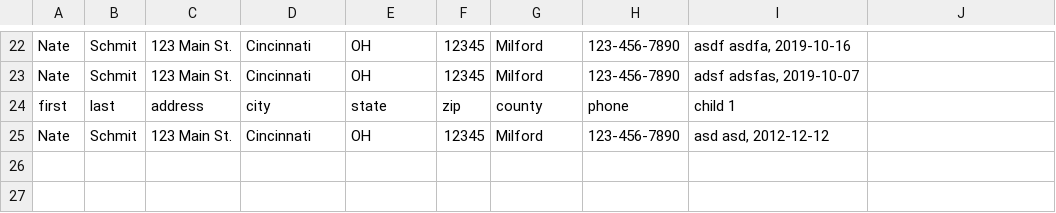
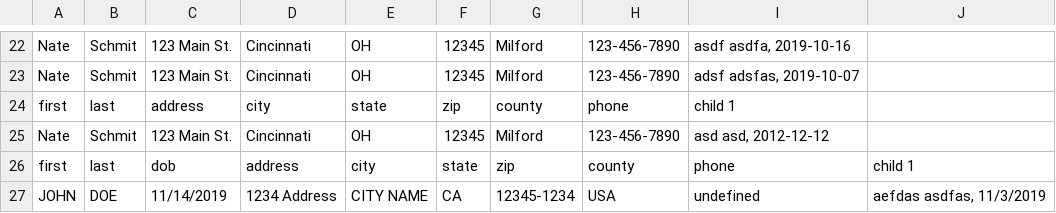
Before and after one commit to bozman454/DiaperBank, a CSV file: DiaperBankBack/patrons.csv, drawn as a sheet; only a part is shown, gaps mark what is left out; the diff names each change by its address in the sheet, - before the commit and + after, or states it on an @@ line.

```diff
--- a/DiaperBankBack/patrons.csv
+++ b/DiaperBankBack/patrons.csv
+row 26: first | last | dob | address | city | state | zip | county | phone | child 1
+row 27: JOHN | DOE | 11/14/2019 | 1234 Address | CITY NAME | CA | 12345-1234 | USA | undefined | aefdas asdfas, 11/3/2019
```
Also changed, not shown: 5 other files.
